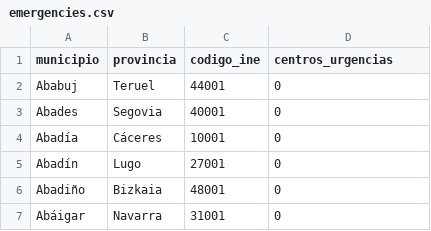
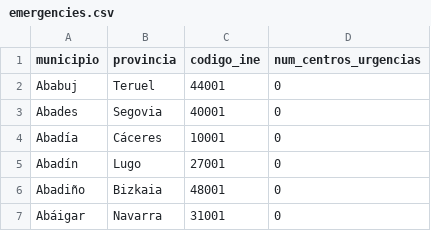
Before and after one commit to mvarona/TFM_MUINBDES, a CSV file: Data/emergencies.csv, drawn as a sheet; only a part is shown.

Commit message:
Create Data/support directory to store intermediate files

```diff
--- a/Data/emergencies.csv
+++ b/Data/emergencies.csv
@@ -1,2 +1,2 @@
-municipio,provincia,codigo_ine,centros_urgencias
+municipio,provincia,codigo_ine,num_centros_urgencias
 Ababuj,Teruel,44001,0
```
Also changed, not shown: 16 other files.
